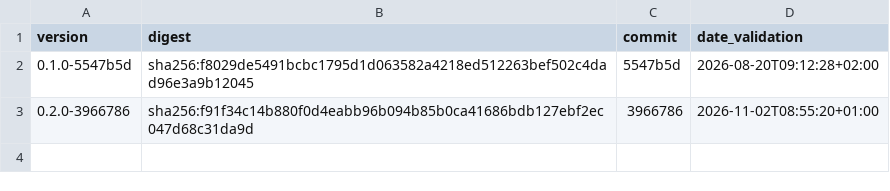
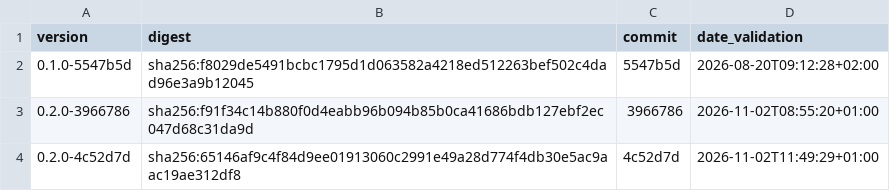
Before and after one commit to fabffo/wavy-devops, a TSV file: versions/history/recette/factures-front.tsv, drawn as a sheet.

```diff
--- a/versions/history/recette/factures-front.tsv
+++ b/versions/history/recette/factures-front.tsv
@@ -3 +3,2 @@ version	digest	commit	date_validation
 0.2.0-3966786	sha256:f91f34c14b880f0d4eabb96b094b85b0ca41686bdb127ebf2ec047d68c31da9d	3966786	2026-11-02T08:55:20+01:00
+0.2.0-4c52d7d	sha256:65146af9c4f84d9ee01913060c2991e49a28d774f4db30e5ac9aac19ae312df8	4c52d7d	2026-11-02T11:49:29+01:00
```
Also changed, not shown: versions/history/recette/factures-api.tsv, 9 other files.
